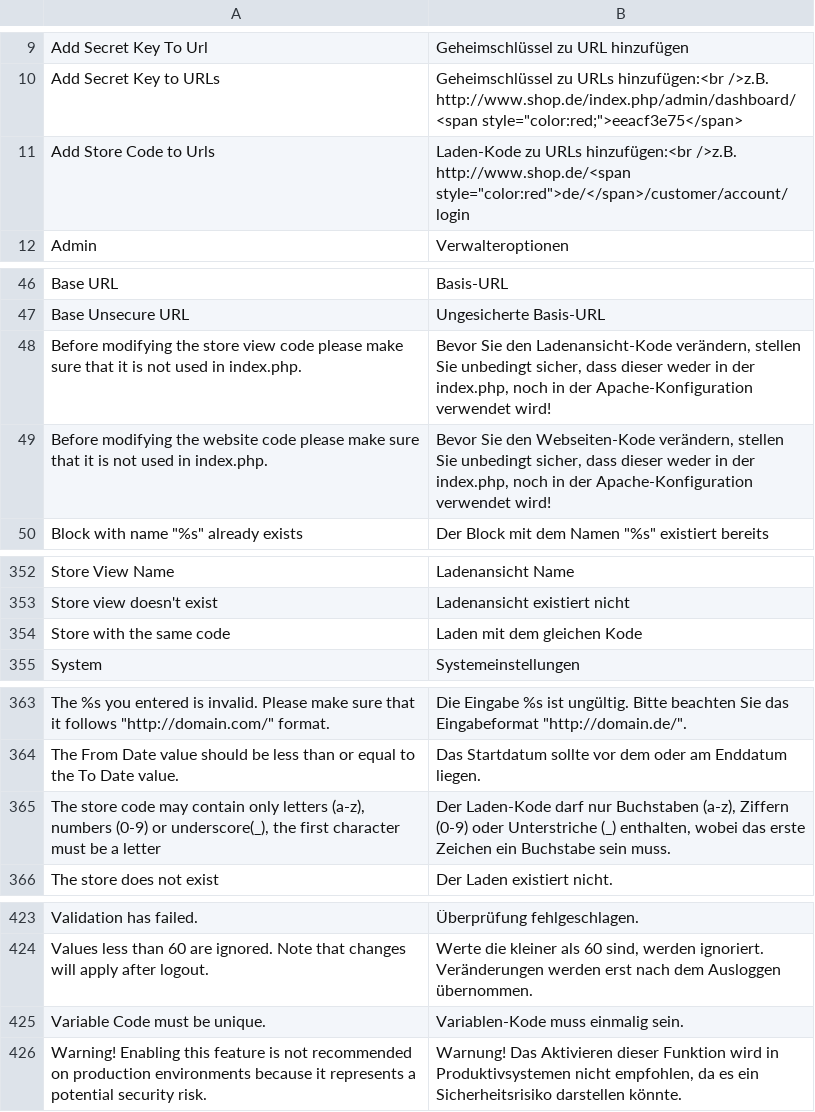
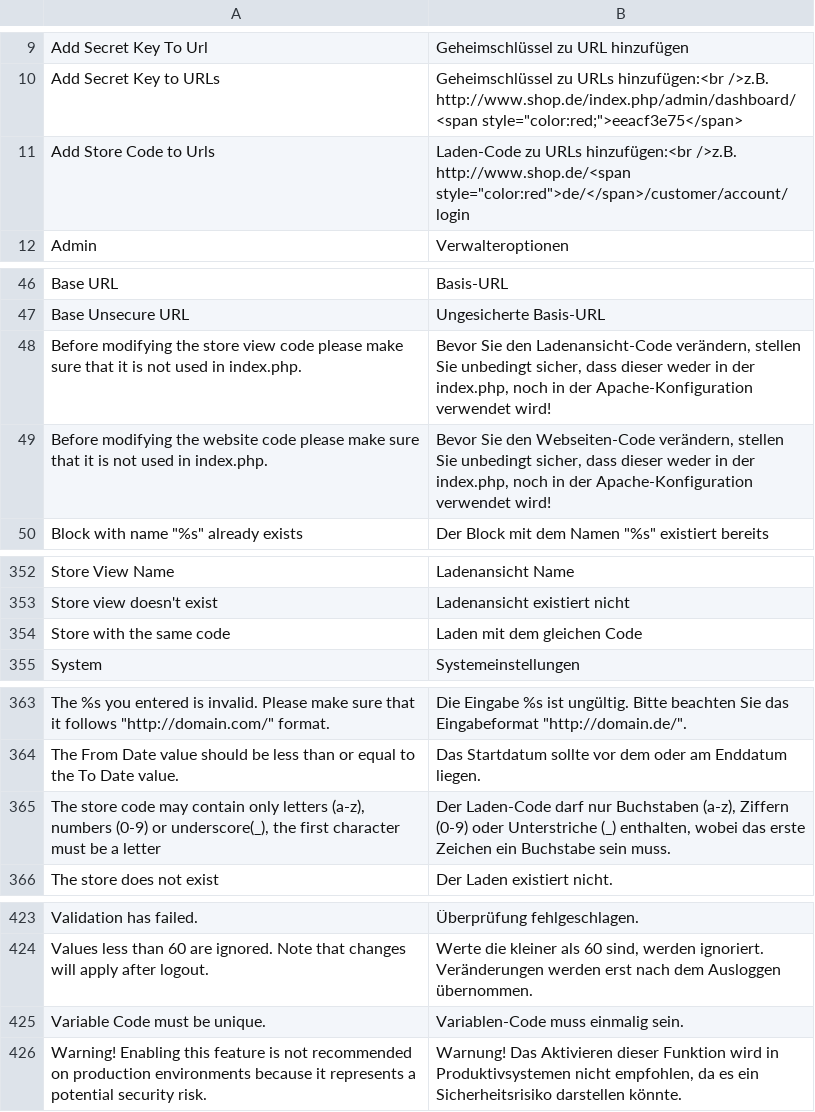
Before and after one commit to kkrieger85/German_LocalePack_de_DE, a CSV file: app/locale/de_DE/Mage_Core.csv, drawn as a sheet; only a part is shown, gaps mark what is left out; the diff covers the shown part only.

```diff
--- a/app/locale/de_DE/Mage_Core.csv
+++ b/app/locale/de_DE/Mage_Core.csv
@@ -10,3 +10,3 @@
 "Add Secret Key to URLs","Geheimschlüssel zu URLs hinzufügen:<br />z.B. http://www.shop.de/index.php/admin/dashboard/<span style=""color:red;"">eeacf3e75</span>"
-"Add Store Code to Urls","Laden-Kode zu URLs hinzufügen:<br />z.B. http://www.shop.de/<span style=""color:red"">de/</span>/customer/account/login"
+"Add Store Code to Urls","Laden-Code zu URLs hinzufügen:<br />z.B. http://www.shop.de/<span style=""color:red"">de/</span>/customer/account/login"
 "Admin","Verwalteroptionen"
@@ -49,4 +49,4 @@
 "Base Unsecure URL","Ungesicherte Basis-URL"
-"Before modifying the store view code please make sure that it is not used in index.php.","Bevor Sie den Ladenansicht-Kode verändern, stellen Sie unbedingt sicher, dass dieser weder in der index.php, noch in der Apache-Konfiguration verwendet wird!"
-"Before modifying the website code please make sure that it is not used in index.php.","Bevor Sie den Webseiten-Kode verändern, stellen Sie unbedingt sicher, dass dieser weder in der index.php, noch in der Apache-Konfiguration verwendet wird!"
+"Before modifying the store view code please make sure that it is not used in index.php.","Bevor Sie den Ladenansicht-Code verändern, stellen Sie unbedingt sicher, dass dieser weder in der index.php, noch in der Apache-Konfiguration verwendet wird!"
+"Before modifying the website code please make sure that it is not used in index.php.","Bevor Sie den Webseiten-Code verändern, stellen Sie unbedingt sicher, dass dieser weder in der index.php, noch in der Apache-Konfiguration verwendet wird!"
 "Block with name ""%s"" already exists","Der Block mit dem Namen ""%s"" existiert bereits"
@@ -355,3 +355,3 @@
 "Store view doesn't exist","Ladenansicht existiert nicht"
-"Store with the same code","Laden mit dem gleichen Kode"
+"Store with the same code","Laden mit dem gleichen Code"
 "System","Systemeinstellungen"
@@ -366,3 +366,3 @@
 "The From Date value should be less than or equal to the To Date value.","Das Startdatum sollte vor dem oder am Enddatum liegen."
-"The store code may contain only letters (a-z), numbers (0-9) or underscore(_), the first character must be a letter","Der Laden-Kode darf nur Buchstaben (a-z), Ziffern (0-9) oder Unterstriche (_) enthalten, wobei das erste Zeichen ein Buchstabe sein muss."
+"The store code may contain only letters (a-z), numbers (0-9) or underscore(_), the first character must be a letter","Der Laden-Code darf nur Buchstaben (a-z), Ziffern (0-9) oder Unterstriche (_) enthalten, wobei das erste Zeichen ein Buchstabe sein muss."
 "The store does not exist","Der Laden existiert nicht."
@@ -426,3 +426,3 @@
 "Values less than 60 are ignored. Note that changes will apply after logout.","Werte die kleiner als 60 sind, werden ignoriert. Veränderungen werden erst nach dem Ausloggen übernommen."
-"Variable Code must be unique.","Variablen-Kode muss einmalig sein."
+"Variable Code must be unique.","Variablen-Code muss einmalig sein."
 "Warning! Enabling this feature is not recommended on production environments because it represents a potential security risk.","Warnung! Das Aktivieren dieser Funktion wird in Produktivsystemen nicht empfohlen, da es ein Sicherheitsrisiko darstellen könnte."
```
Also changed, not shown: 1 edited cell elsewhere in this file, app/locale/de_DE/Mage_Adminhtml.csv, app/locale/de_DE/Mage_Catalog.csv, 4 other files.
